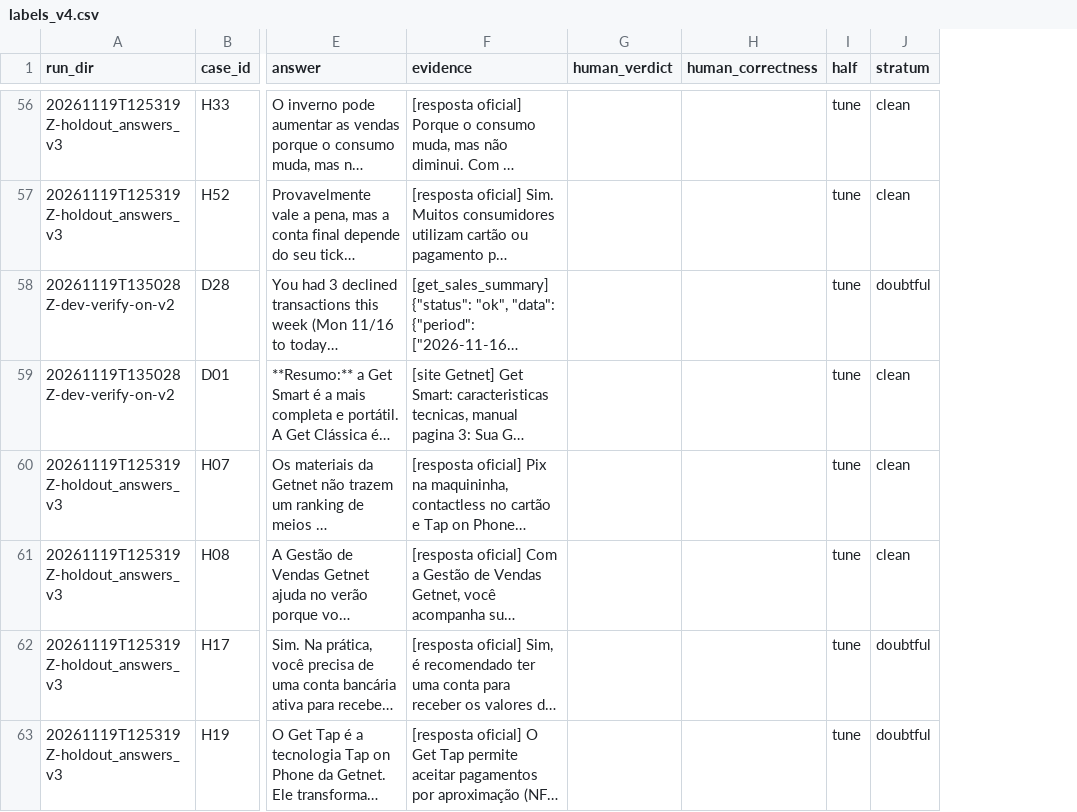
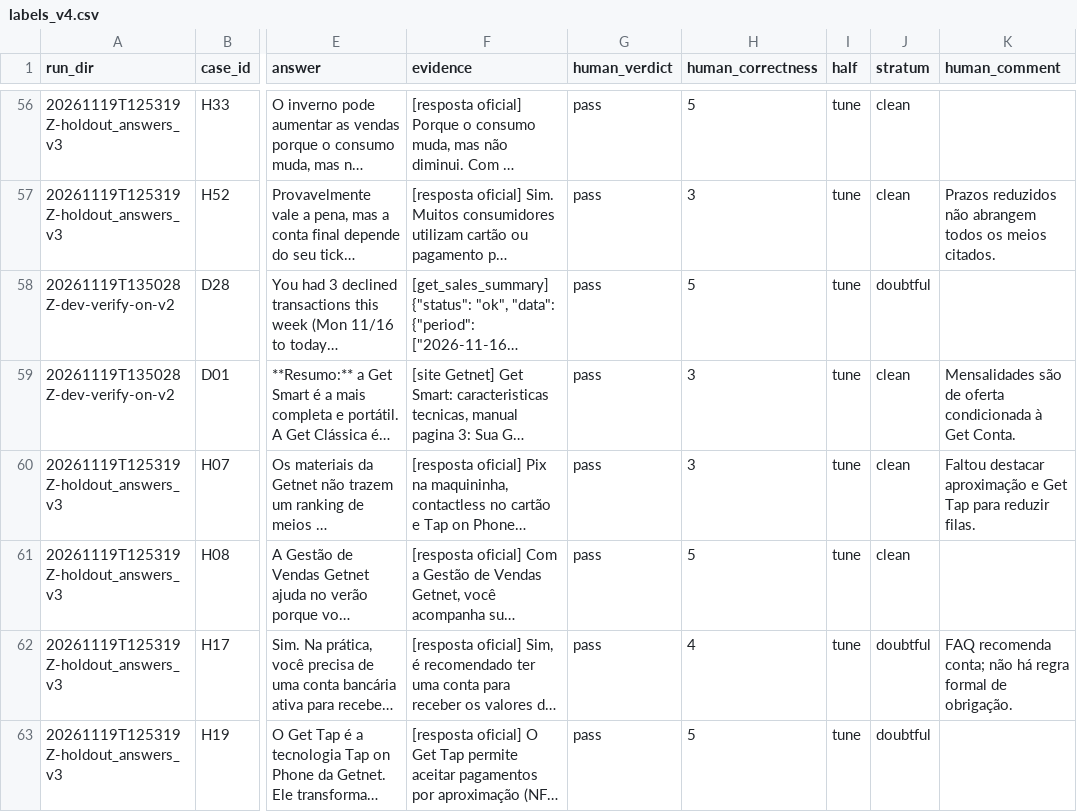
Before and after one commit to luanmsgabriel-ops/getnet-multi-agent-delivery, a CSV file: evals/calibration/labels_v4.csv, drawn as a sheet; only a part is shown, gaps mark what is left out; long unchanged cells end in …; the diff covers the shown part only; the diff names each change by its address in the sheet, - before the commit and + after, or states it on an @@ line.

```diff
--- a/evals/calibration/labels_v4.csv
+++ b/evals/calibration/labels_v4.csv
+column K (human_comment), rows 57-62: Prazos reduzidos não abrangem todos os meios citados. |  | Mensalidades são de oferta condicionada à Get Conta. | Faltou destacar aproximação e Get Tap para reduzir filas. |  | FAQ recomenda conta; não há regra formal de obrigação.
-G56:G63 (human_verdict): (empty)
+G56:G63 (human_verdict): pass
-H56 (human_correctness): (empty)
+H56 (human_correctness): 5
-H57 (human_correctness): (empty)
+H57 (human_correctness): 3
-H58 (human_correctness): (empty)
+H58 (human_correctness): 5
-H59:H60 (human_correctness): (empty)
+H59:H60 (human_correctness): 3
-H61 (human_correctness): (empty)
+H61 (human_correctness): 5
-H62 (human_correctness): (empty)
+H62 (human_correctness): 4
-H63 (human_correctness): (empty)
+H63 (human_correctness): 5
```
Also changed, not shown: 124 edited cells elsewhere in this file, 7 other files.
